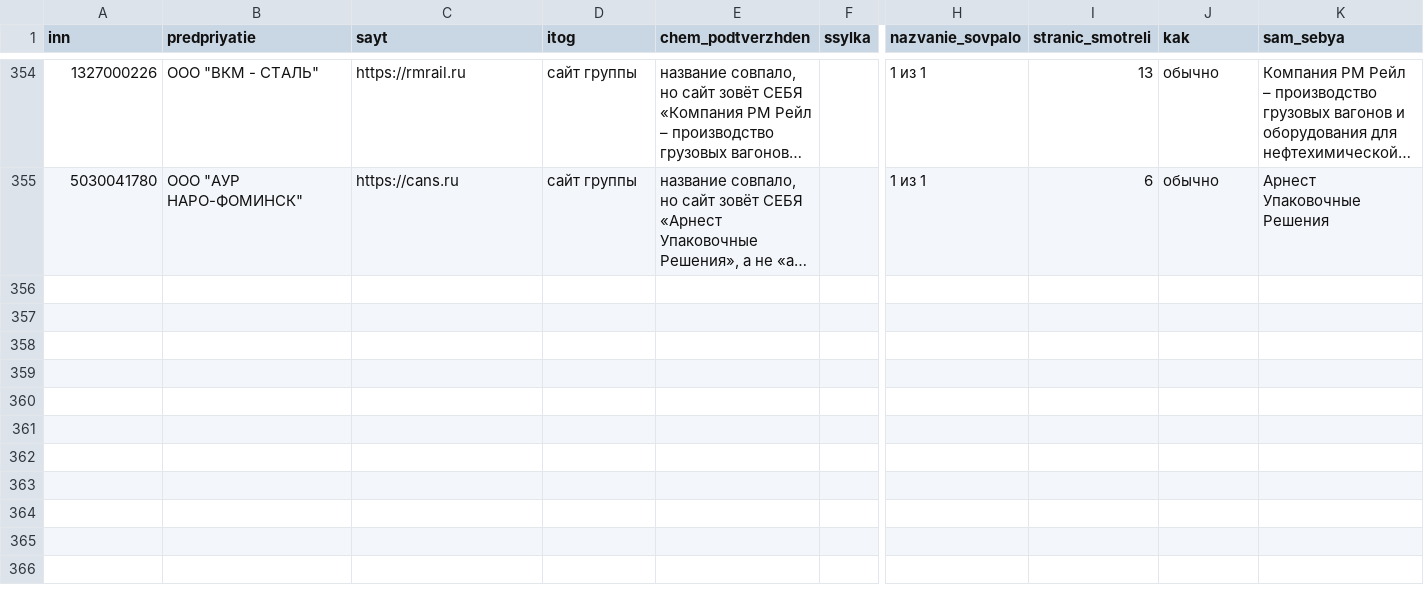
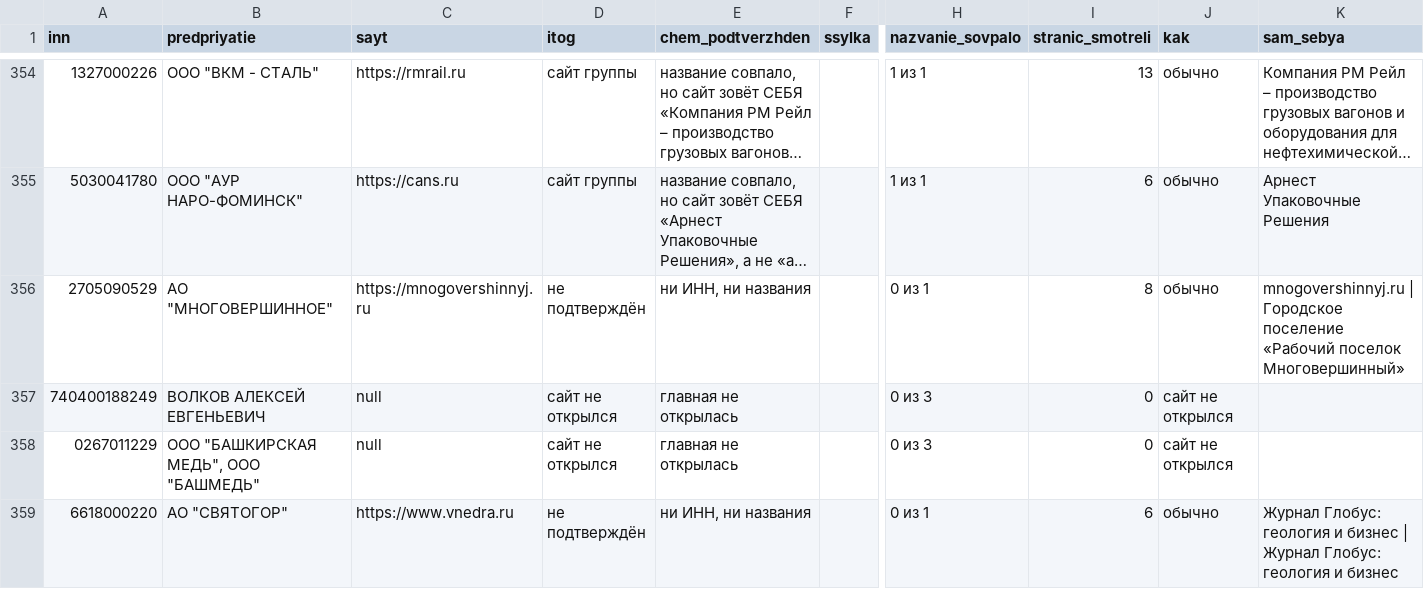
Before and after one commit to kirillrand4-alt/avto, a CSV file: seo-texts/engineers-lens/P25-SAJTY.csv, drawn as a sheet; only a part is shown, gaps mark what is left out; long unchanged cells end in …; rows hold the shown columns only; the diff names each change by its address in the sheet, - before the commit and + after, or states it on an @@ line.

```diff
--- a/seo-texts/engineers-lens/P25-SAJTY.csv
+++ b/seo-texts/engineers-lens/P25-SAJTY.csv
+row 356: 2705090529 | АО "МНОГОВЕРШИННОЕ" | https://mnogovershinnyj.ru | не подтверждён | ни ИНН, ни названия |  | 0 из 1 | 8 | обычно | mnogovershinnyj.ru | Городское поселение «Рабочий поселок Многовершинный»
+row 357: 740400188249 | ВОЛКОВ АЛЕКСЕЙ ЕВГЕНЬЕВИЧ | null | сайт не открылся | главная не открылась |  | 0 из 3 | 0 | сайт не открылся
+row 358: 0267011229 | ООО "БАШКИРСКАЯ МЕДЬ", ООО "БАШМЕДЬ" | null | сайт не открылся | главная не открылась |  | 0 из 3 | 0 | сайт не открылся
+row 359: 6618000220 | АО "СВЯТОГОР" | https://www.vnedra.ru | не подтверждён | ни ИНН, ни названия |  | 0 из 1 | 6 | обычно | Журнал Глобус: геология и бизнес | Журнал Глобус: геология и бизнес
```
Also changed, not shown: seo-texts/engineers-lens/P25-EIS-KONTAKTY.csv, seo-texts/engineers-lens/P25-eis-zhurnal.csv, 8 other files.
